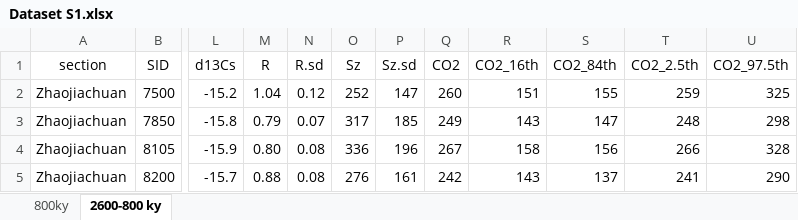
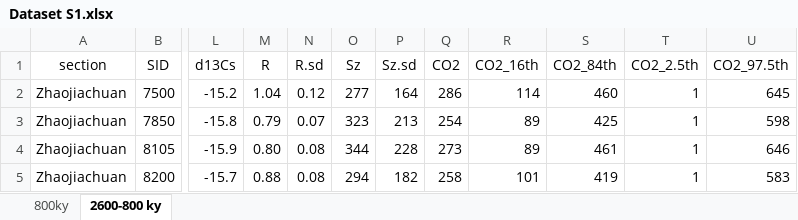
Before and after one commit to da-jiawei/Glacial_CO2, an Excel workbook: data/Dataset S1.xlsx, sheet 2600-800 ky, drawn as a sheet; only a part is shown, gaps mark what is left out; values as stored, in another font and other column widths than the file's, no borders; the diff covers the shown part only; the diff names each change by its address in the sheet, - before the commit and + after, or states it on an @@ line.

Commit message:
adding input data

```diff
--- a/data/Dataset S1.xlsx (sheet 2600-800 ky)
+++ b/data/Dataset S1.xlsx (sheet 2600-800 ky)
-O2 (Sz): 252
+O2 (Sz): 277
-P2 (Sz.sd): 147
+P2 (Sz.sd): 164
-Q2 (CO2): 260
+Q2 (CO2): 286
-R2 (CO2_16th): 151
+R2 (CO2_16th): 114
-S2 (CO2_84th): 155
+S2 (CO2_84th): 460
-T2 (CO2_2.5th): 259
+T2 (CO2_2.5th): 1
-U2 (CO2_97.5th): 325
+U2 (CO2_97.5th): 645
-O3 (Sz): 317
+O3 (Sz): 323
-P3 (Sz.sd): 185
+P3 (Sz.sd): 213
-Q3 (CO2): 249
+Q3 (CO2): 254
-R3 (CO2_16th): 143
+R3 (CO2_16th): 89
-S3 (CO2_84th): 147
+S3 (CO2_84th): 425
-T3 (CO2_2.5th): 248
+T3 (CO2_2.5th): 1
-U3 (CO2_97.5th): 298
+U3 (CO2_97.5th): 598
-O4 (Sz): 336
+O4 (Sz): 344
-P4 (Sz.sd): 196
+P4 (Sz.sd): 228
-Q4 (CO2): 267
+Q4 (CO2): 273
-R4 (CO2_16th): 158
+R4 (CO2_16th): 89
-S4 (CO2_84th): 156
+S4 (CO2_84th): 461
-T4 (CO2_2.5th): 266
+T4 (CO2_2.5th): 1
-U4 (CO2_97.5th): 328
+U4 (CO2_97.5th): 646
-O5 (Sz): 276
+O5 (Sz): 294
-P5 (Sz.sd): 161
+P5 (Sz.sd): 182
-Q5 (CO2): 242
+Q5 (CO2): 258
-R5 (CO2_16th): 143
+R5 (CO2_16th): 101
-S5 (CO2_84th): 137
+S5 (CO2_84th): 419
-T5 (CO2_2.5th): 241
+T5 (CO2_2.5th): 1
-U5 (CO2_97.5th): 290
+U5 (CO2_97.5th): 583
```
Also changed, not shown: 948 edited cells elsewhere in this sheet, 4 other files.
